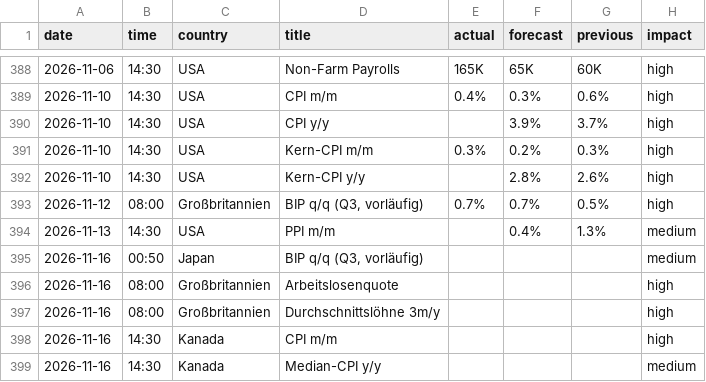
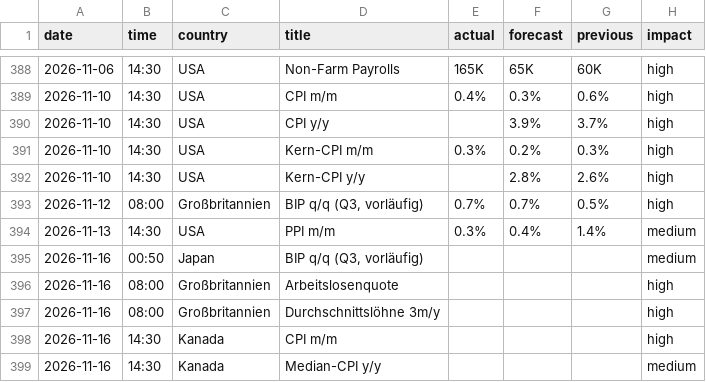
Before and after one commit to michelbrueck25-eng/journal-daten, a CSV file: wirtschaft.csv, drawn as a sheet; only a part is shown, gaps mark what is left out.

```diff
--- a/wirtschaft.csv
+++ b/wirtschaft.csv
@@ -393,3 +393,3 @@ date,time,country,title,actual,forecast,previous,impact
 2026-11-12,08:00,Großbritannien,"BIP q/q (Q3, vorläufig)",0.7%,0.7%,0.5%,high
-2026-11-13,14:30,USA,PPI m/m,,0.4%,1.3%,medium
+2026-11-13,14:30,USA,PPI m/m,0.3%,0.4%,1.4%,medium
 2026-11-16,00:50,Japan,"BIP q/q (Q3, vorläufig)",,,,medium
```
Also changed, not shown: lage.csv, 4 other files.
